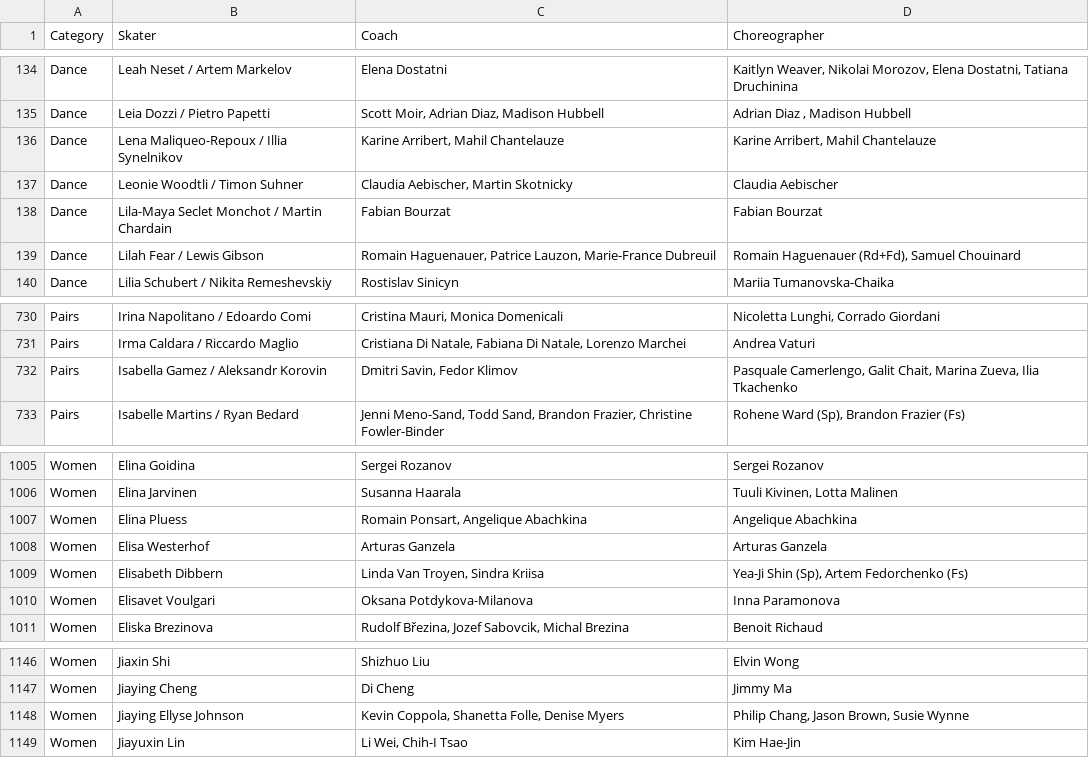
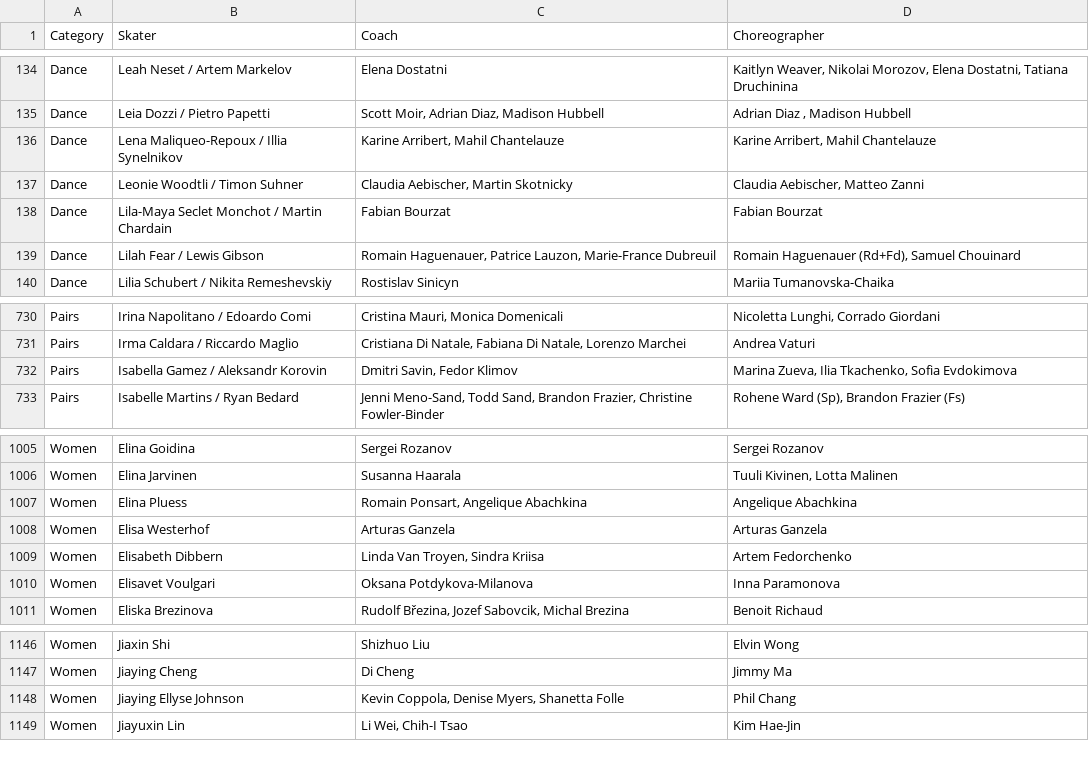
Before and after one commit to edomt/isu-data, a CSV file: data.csv, drawn as a sheet; only a part is shown, gaps mark what is left out.

Commit message:
ISU: automated update

```diff
--- a/data.csv
+++ b/data.csv
@@ -136,3 +136,3 @@ Dance,Leia Dozzi / Pietro Papetti,"Scott Moir, Adrian Diaz, Madison Hubbell","Ad
 Dance,Lena Maliqueo-Repoux / Illia Synelnikov,"Karine Arribert, Mahil Chantelauze","Karine Arribert, Mahil Chantelauze"
-Dance,Leonie Woodtli / Timon Suhner,"Claudia Aebischer, Martin Skotnicky",Claudia Aebischer
+Dance,Leonie Woodtli / Timon Suhner,"Claudia Aebischer, Martin Skotnicky","Claudia Aebischer, Matteo Zanni"
 Dance,Lila-Maya Seclet Monchot / Martin Chardain,Fabian Bourzat,Fabian Bourzat
@@ -731,3 +731,3 @@ Pairs,Irina Napolitano / Edoardo Comi,"Cristina Mauri, Monica Domenicali","Nicol
 Pairs,Irma Caldara / Riccardo Maglio,"Cristiana Di Natale, Fabiana Di Natale, Lorenzo Marchei",Andrea Vaturi
-Pairs,Isabella Gamez / Aleksandr Korovin,"Dmitri Savin, Fedor Klimov","Pasquale Camerlengo, Galit Chait, Marina Zueva, Ilia Tkachenko"
+Pairs,Isabella Gamez / Aleksandr Korovin,"Dmitri Savin, Fedor Klimov","Marina Zueva, Ilia Tkachenko, Sofia Evdokimova"
 Pairs,Isabelle Martins / Ryan Bedard,"Jenni Meno-Sand, Todd Sand, Brandon Frazier, Christine Fowler-Binder","Rohene Ward (Sp), Brandon Frazier (Fs)"
@@ -1008,3 +1008,3 @@ Women,Elina Pluess,"Romain Ponsart, Angelique Abachkina",Angelique Abachkina
 Women,Elisa Westerhof,Arturas Ganzela,Arturas Ganzela
-Women,Elisabeth Dibbern,"Linda Van Troyen, Sindra Kriisa","Yea-Ji Shin (Sp), Artem Fedorchenko (Fs)"
+Women,Elisabeth Dibbern,"Linda Van Troyen, Sindra Kriisa",Artem Fedorchenko
 Women,Elisavet Voulgari,Oksana Potdykova-Milanova,Inna Paramonova
@@ -1147,3 +1147,3 @@ Women,Jiaxin Shi,Shizhuo Liu,Elvin Wong
 Women,Jiaying Cheng,Di Cheng,Jimmy Ma
-Women,Jiaying Ellyse Johnson,"Kevin Coppola, Shanetta Folle, Denise Myers","Philip Chang, Jason Brown, Susie Wynne"
+Women,Jiaying Ellyse Johnson,"Kevin Coppola, Denise Myers, Shanetta Folle",Phil Chang
 Women,Jiayuxin Lin,"Li Wei, Chih-I Tsao",Kim Hae-Jin
```
